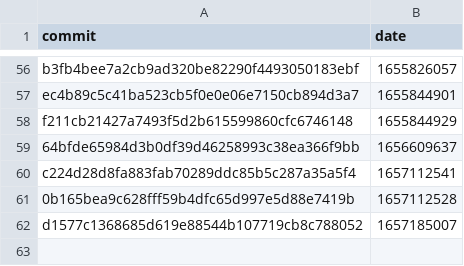
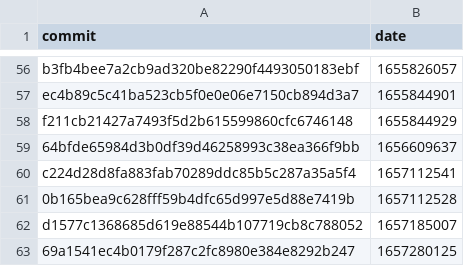
Before and after one commit to google-research/dex-lang, a CSV file: commits.csv, drawn as a sheet; only a part is shown, gaps mark what is left out.

```diff
--- a/commits.csv
+++ b/commits.csv
@@ -62 +62,2 @@ commit,date
 "d1577c1368685d619e88544b107719cb8c788052","1657185007"
+"69a1541ec4b0179f287c2fc8980e384e8292b247","1657280125"
```
Also changed, not shown: performance.csv.
